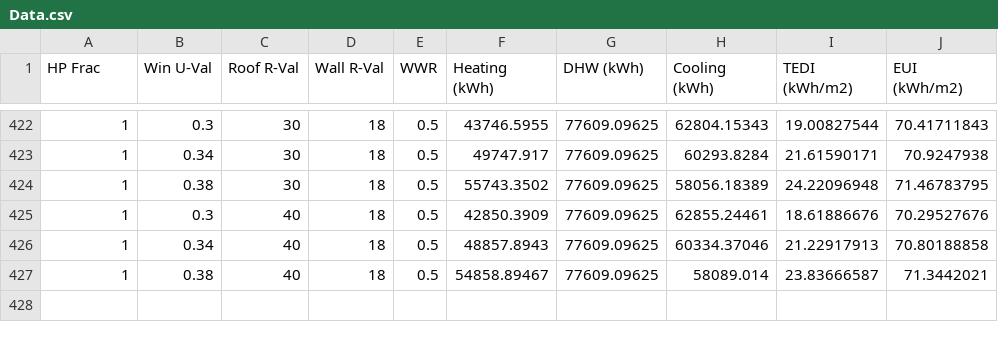
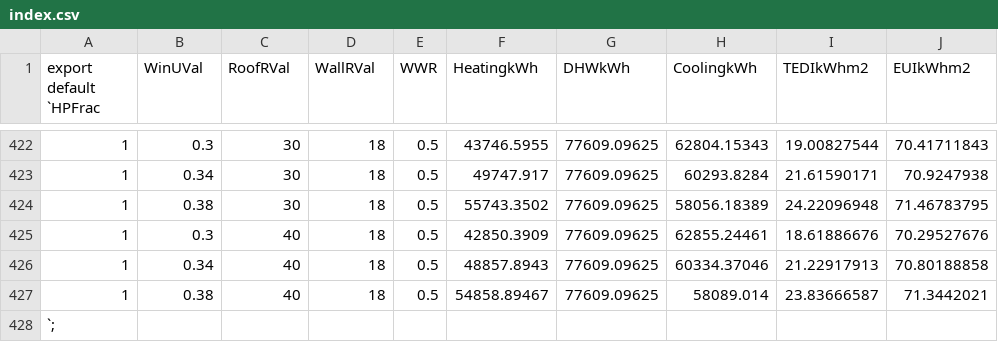
Before and after one commit to m-sterspace/test-site, a CSV file: content/projects/lansdowneparcel8/index.csv (was content/projects/99999-Lansdowne Parcel 8/Data.csv), drawn as a sheet; only a part is shown, gaps mark what is left out; the diff names each change by its address in the sheet, - before the commit and + after, or states it on an @@ line.

```diff
--- a/content/projects/99999-Lansdowne Parcel 8/Data.csv
+++ b/content/projects/lansdowneparcel8/index.csv
-A1: HP Frac
+A1: export default `HPFrac
-B1: Win U-Val
+B1: WinUVal
-C1: Roof R-Val
+C1: RoofRVal
-D1: Wall R-Val
+D1: WallRVal
-F1: Heating (kWh)
+F1: HeatingkWh
-G1: DHW (kWh)
+G1: DHWkWh
-H1: Cooling (kWh)
+H1: CoolingkWh
-I1: TEDI (kWh/m2)
+I1: TEDIkWhm2
-J1: EUI (kWh/m2)
+J1: EUIkWhm2
+row 428: `;
```
Also changed, not shown: content/projects/waterfrontdevelopment/index.csv, 14 other files.
